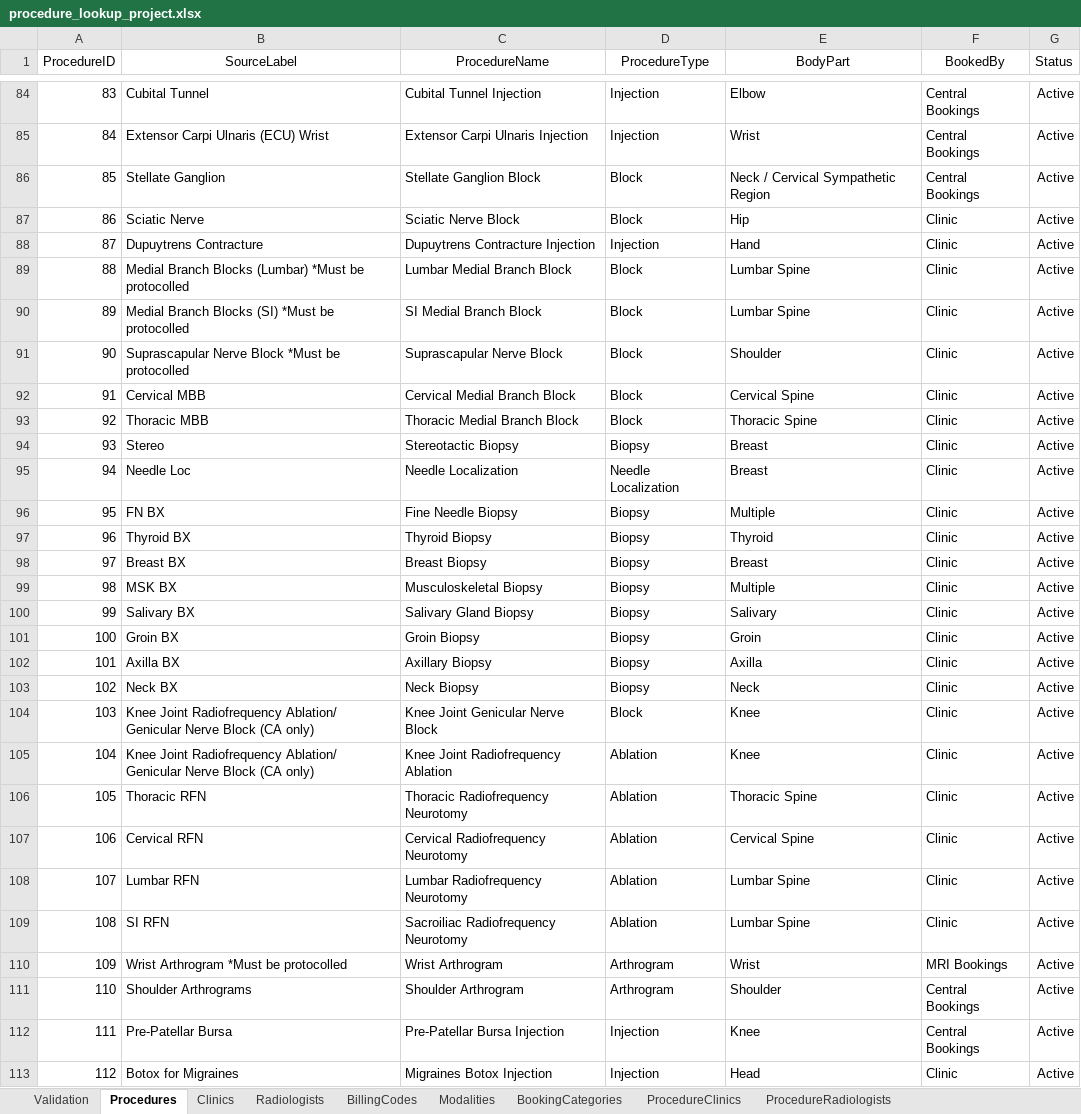
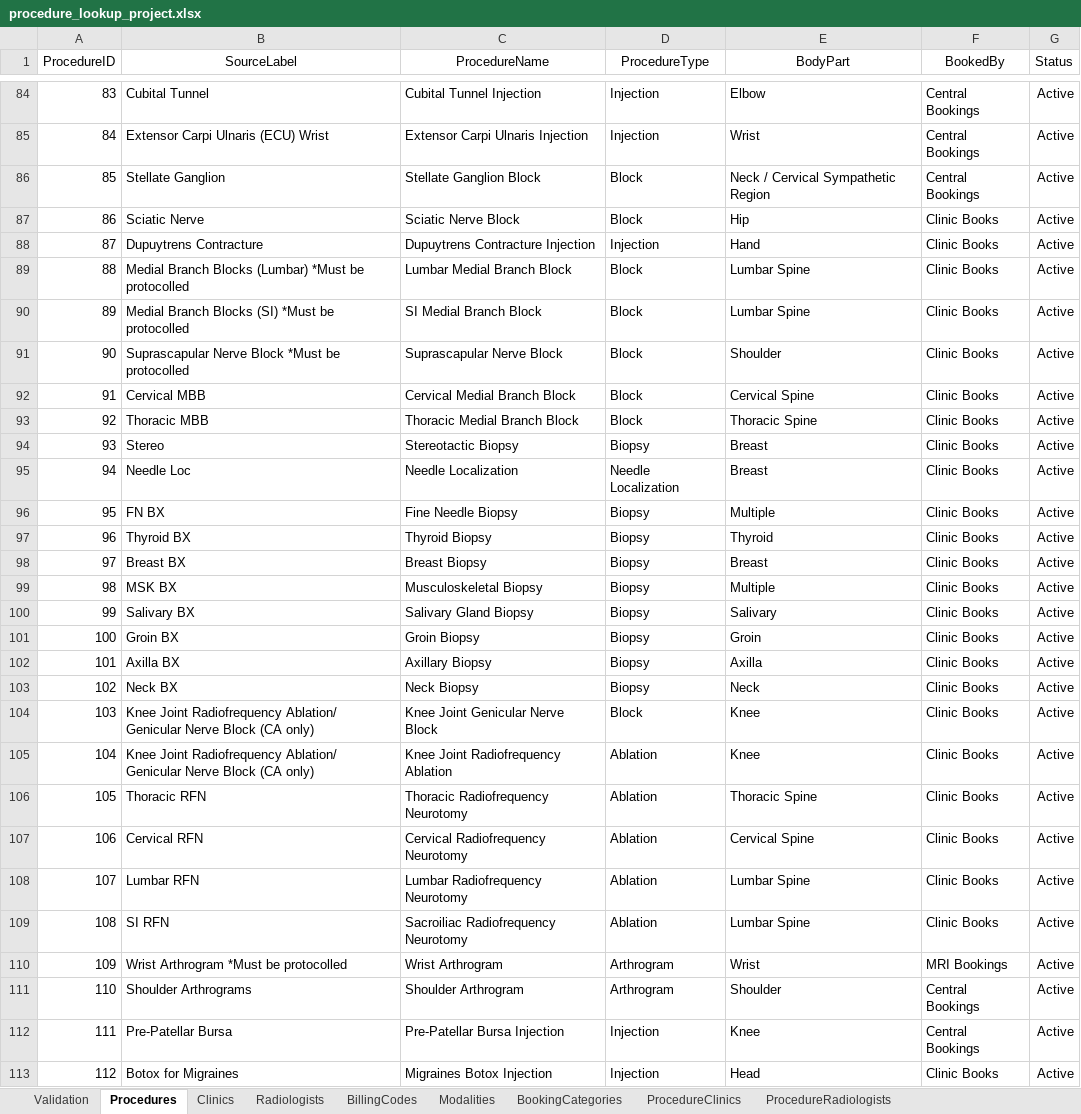
Before and after one commit to kngjms15/procedure-lookup-app, an Excel workbook: procedure_lookup_project.xlsx, sheet Procedures, drawn as a sheet; only a part is shown, gaps mark what is left out; values as stored, in another font and other column widths than the file's, no borders; charts and pictures and conditional formats and table styles not drawn; the diff covers the shown part only; the diff names each change by its address in the sheet, - before the commit and + after, or states it on an @@ line.

Commit message:
Added procedure Blood Patch ESI with mapping

```diff
--- a/procedure_lookup_project.xlsx (sheet Procedures)
+++ b/procedure_lookup_project.xlsx (sheet Procedures)
-F87:F109 (BookedBy): Clinic
+F87:F109 (BookedBy): Clinic Books
-F113 (BookedBy): Clinic
+F113 (BookedBy): Clinic Books
```
Also changed, not shown: 1 added row and 3 edited cells elsewhere in this sheet, sheet ProcedureBookingCategories, sheet ProcedureClinics, sheet ProcedureAliases, sheet ProcedureRadiologists.
